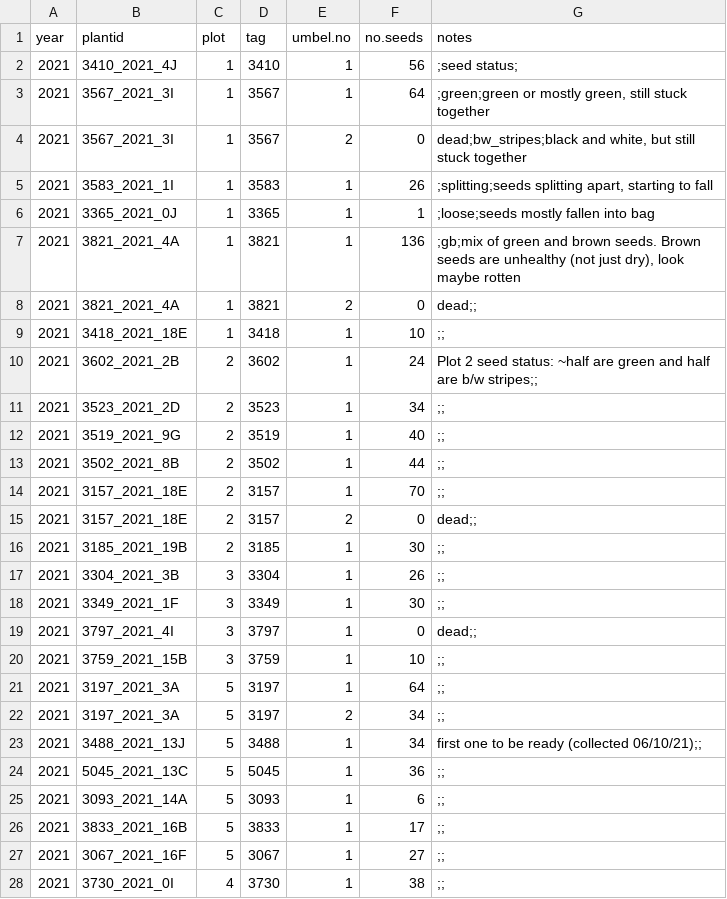
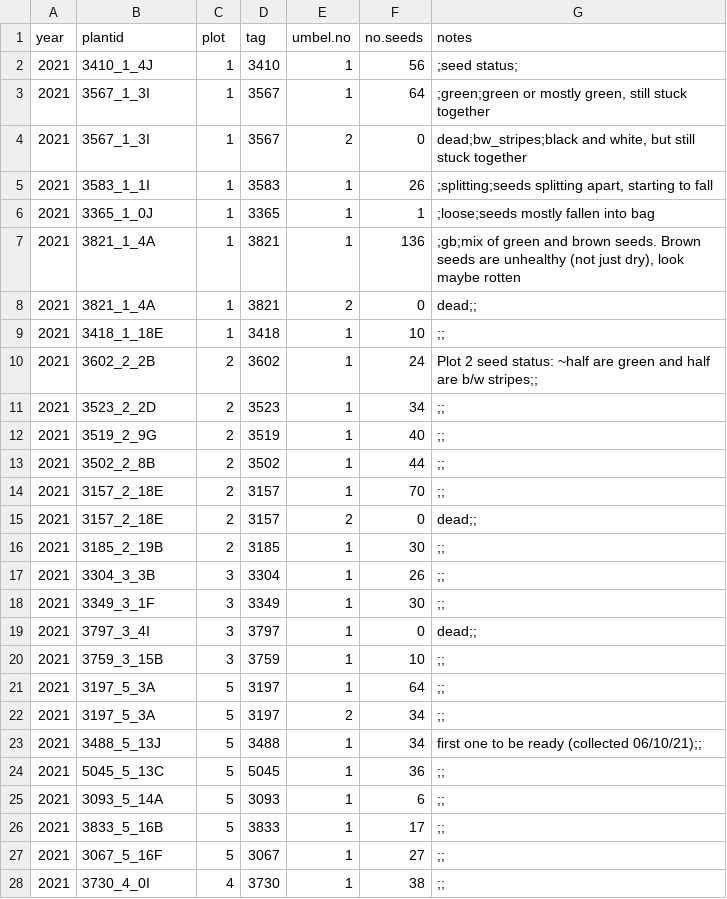
Before and after one commit to swnordstrom/cowichan_phen_demo, a CSV file: 01_data_cleaning/out/seed_counts_all_cleaned.csv, drawn as a sheet; only a part is shown; the diff covers the shown part only.

Commit message:
change mistake in plantids (was year, should be and now is plot) in seed counting data

```diff
--- a/01_data_cleaning/out/seed_counts_all_cleaned.csv
+++ b/01_data_cleaning/out/seed_counts_all_cleaned.csv
@@ -1,28 +1,28 @@
 "year","plantid","plot","tag","umbel.no","no.seeds","notes"
-2021,"3410_2021_4J",1,3410,1,56,";seed status;"
-2021,"3567_2021_3I",1,3567,1,64,";green;green or mostly green, still stuck together"
-2021,"3567_2021_3I",1,3567,2,0,"dead;bw_stripes;black and white, but still stuck together"
-2021,"3583_2021_1I",1,3583,1,26,";splitting;seeds splitting apart, starting to fall"
-2021,"3365_2021_0J",1,3365,1,1,";loose;seeds mostly fallen into bag"
-2021,"3821_2021_4A",1,3821,1,136,";gb;mix of green and brown seeds.  Brown seeds are unhealthy (not just dry), look maybe rotten"
-2021,"3821_2021_4A",1,3821,2,0,"dead;;"
-2021,"3418_2021_18E",1,3418,1,10,";;"
-2021,"3602_2021_2B",2,3602,1,24,"Plot 2 seed status: ~half are green and half are b/w stripes;;"
-2021,"3523_2021_2D",2,3523,1,34,";;"
-2021,"3519_2021_9G",2,3519,1,40,";;"
-2021,"3502_2021_8B",2,3502,1,44,";;"
-2021,"3157_2021_18E",2,3157,1,70,";;"
-2021,"3157_2021_18E",2,3157,2,0,"dead;;"
-2021,"3185_2021_19B",2,3185,1,30,";;"
-2021,"3304_2021_3B",3,3304,1,26,";;"
-2021,"3349_2021_1F",3,3349,1,30,";;"
-2021,"3797_2021_4I",3,3797,1,0,"dead;;"
-2021,"3759_2021_15B",3,3759,1,10,";;"
-2021,"3197_2021_3A",5,3197,1,64,";;"
-2021,"3197_2021_3A",5,3197,2,34,";;"
-2021,"3488_2021_13J",5,3488,1,34,"first one to be ready (collected 06/10/21);;"
-2021,"5045_2021_13C",5,5045,1,36,";;"
-2021,"3093_2021_14A",5,3093,1,6,";;"
-2021,"3833_2021_16B",5,3833,1,17,";;"
-2021,"3067_2021_16F",5,3067,1,27,";;"
-2021,"3730_2021_0I",4,3730,1,38,";;"
+2021,"3410_1_4J",1,3410,1,56,";seed status;"
+2021,"3567_1_3I",1,3567,1,64,";green;green or mostly green, still stuck together"
+2021,"3567_1_3I",1,3567,2,0,"dead;bw_stripes;black and white, but still stuck together"
+2021,"3583_1_1I",1,3583,1,26,";splitting;seeds splitting apart, starting to fall"
+2021,"3365_1_0J",1,3365,1,1,";loose;seeds mostly fallen into bag"
+2021,"3821_1_4A",1,3821,1,136,";gb;mix of green and brown seeds.  Brown seeds are unhealthy (not just dry), look maybe rotten"
+2021,"3821_1_4A",1,3821,2,0,"dead;;"
+2021,"3418_1_18E",1,3418,1,10,";;"
+2021,"3602_2_2B",2,3602,1,24,"Plot 2 seed status: ~half are green and half are b/w stripes;;"
+2021,"3523_2_2D",2,3523,1,34,";;"
+2021,"3519_2_9G",2,3519,1,40,";;"
+2021,"3502_2_8B",2,3502,1,44,";;"
+2021,"3157_2_18E",2,3157,1,70,";;"
+2021,"3157_2_18E",2,3157,2,0,"dead;;"
+2021,"3185_2_19B",2,3185,1,30,";;"
+2021,"3304_3_3B",3,3304,1,26,";;"
+2021,"3349_3_1F",3,3349,1,30,";;"
+2021,"3797_3_4I",3,3797,1,0,"dead;;"
+2021,"3759_3_15B",3,3759,1,10,";;"
+2021,"3197_5_3A",5,3197,1,64,";;"
+2021,"3197_5_3A",5,3197,2,34,";;"
+2021,"3488_5_13J",5,3488,1,34,"first one to be ready (collected 06/10/21);;"
+2021,"5045_5_13C",5,5045,1,36,";;"
+2021,"3093_5_14A",5,3093,1,6,";;"
+2021,"3833_5_16B",5,3833,1,17,";;"
+2021,"3067_5_16F",5,3067,1,27,";;"
+2021,"3730_4_0I",4,3730,1,38,";;"
```
Also changed, not shown: 62 edited cells elsewhere in this file, 1 other file.
